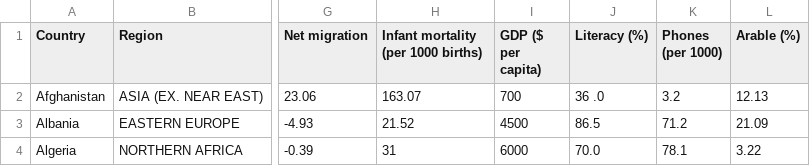
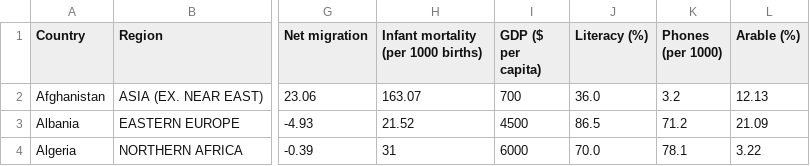
Before and after one commit to FuadMurad-dev/C11-Python, a CSV file: Ex_class/paises.csv, drawn as a sheet; only a part is shown, gaps mark what is left out; the diff names each change by its address in the sheet, - before the commit and + after, or states it on an @@ line.

```diff
--- a/Ex_class/paises.csv
+++ b/Ex_class/paises.csv
-J2 (Literacy (%)): 36 .0
+J2 (Literacy (%)): 36.0
```
Also changed, not shown: 1 other file.
